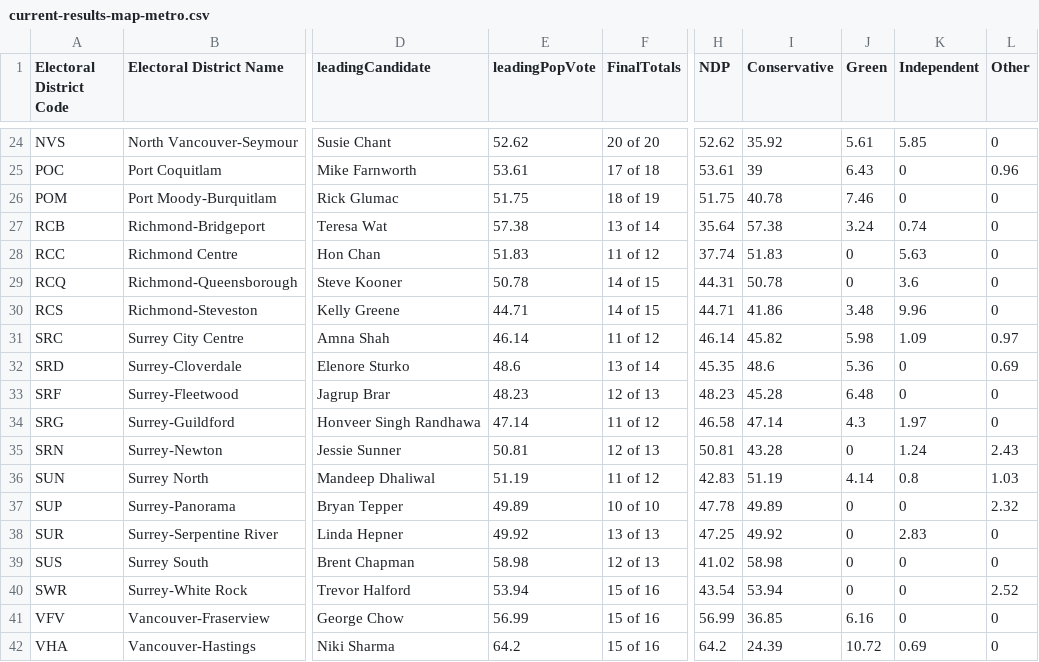
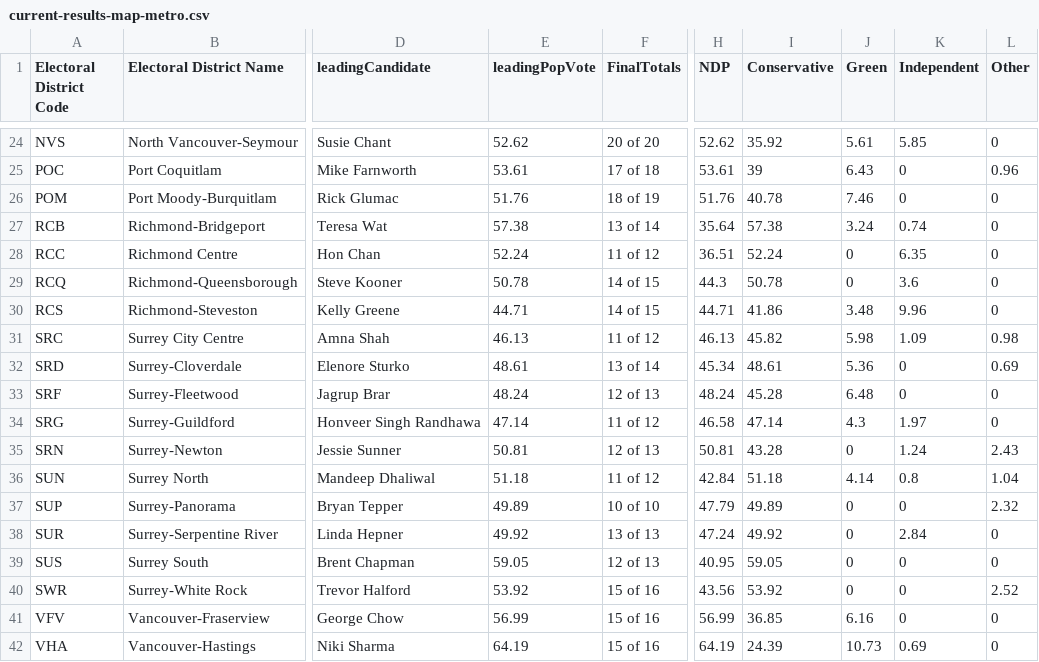
Before and after one commit to vs-postmedia/elxn24bc-results-scraper, a CSV file: data/output/current-results-map-metro.csv, drawn as a sheet; only a part is shown, gaps mark what is left out; the diff covers the shown part only; the diff names each change by its address in the sheet, - before the commit and + after, or states it on an @@ line.

```diff
--- a/data/output/current-results-map-metro.csv
+++ b/data/output/current-results-map-metro.csv
-E26 (leadingPopVote): 51.75
+E26 (leadingPopVote): 51.76
-H26 (NDP): 51.75
+H26 (NDP): 51.76
-E28 (leadingPopVote): 51.83
+E28 (leadingPopVote): 52.24
-H28 (NDP): 37.74
+H28 (NDP): 36.51
-I28 (Conservative): 51.83
+I28 (Conservative): 52.24
-K28 (Independent): 5.63
+K28 (Independent): 6.35
-H29 (NDP): 44.31
+H29 (NDP): 44.3
-E31 (leadingPopVote): 46.14
+E31 (leadingPopVote): 46.13
-H31 (NDP): 46.14
+H31 (NDP): 46.13
-L31 (Other): 0.97
+L31 (Other): 0.98
-E32 (leadingPopVote): 48.6
+E32 (leadingPopVote): 48.61
-H32 (NDP): 45.35
+H32 (NDP): 45.34
-I32 (Conservative): 48.6
+I32 (Conservative): 48.61
-E33 (leadingPopVote): 48.23
+E33 (leadingPopVote): 48.24
-H33 (NDP): 48.23
+H33 (NDP): 48.24
-E36 (leadingPopVote): 51.19
+E36 (leadingPopVote): 51.18
-H36 (NDP): 42.83
+H36 (NDP): 42.84
-I36 (Conservative): 51.19
+I36 (Conservative): 51.18
-L36 (Other): 1.03
+L36 (Other): 1.04
-H37 (NDP): 47.78
+H37 (NDP): 47.79
-H38 (NDP): 47.25
+H38 (NDP): 47.24
-K38 (Independent): 2.83
+K38 (Independent): 2.84
-E39 (leadingPopVote): 58.98
+E39 (leadingPopVote): 59.05
-H39 (NDP): 41.02
+H39 (NDP): 40.95
-I39 (Conservative): 58.98
+I39 (Conservative): 59.05
-E40 (leadingPopVote): 53.94
+E40 (leadingPopVote): 53.92
-H40 (NDP): 43.54
+H40 (NDP): 43.56
-I40 (Conservative): 53.94
+I40 (Conservative): 53.92
-E42 (leadingPopVote): 64.2
+E42 (leadingPopVote): 64.19
-H42 (NDP): 64.2
+H42 (NDP): 64.19
-J42 (Green): 10.72
+J42 (Green): 10.73
```
Also changed, not shown: 69 edited cells elsewhere in this file, data/output/current-results-map-crd.csv, data/output/current-results-map.csv.
